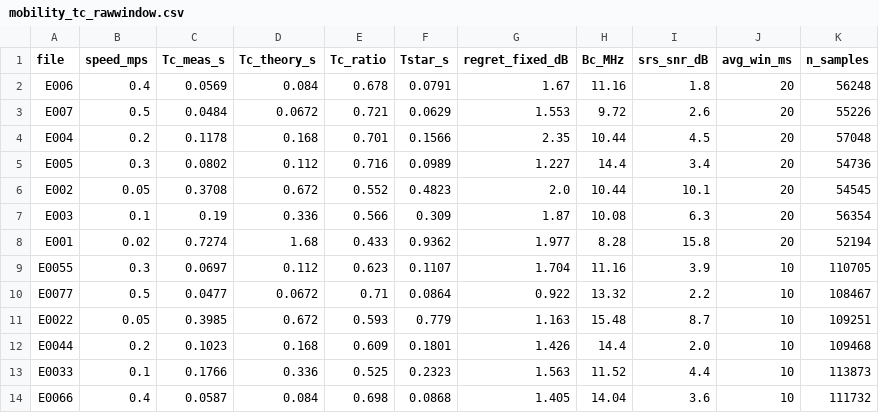
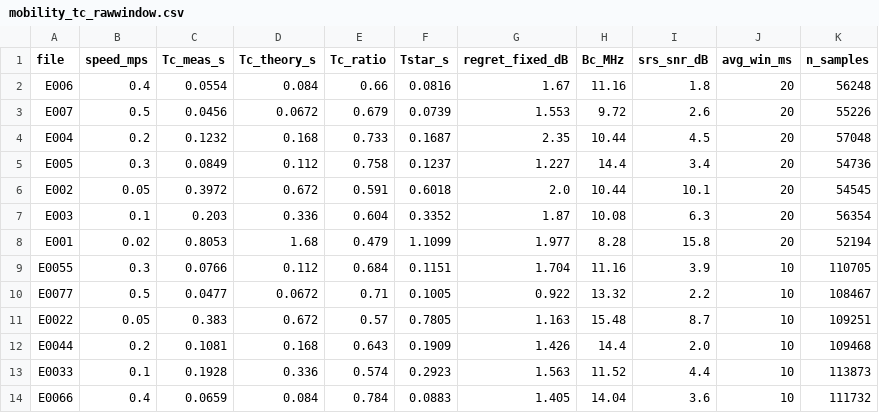
Before and after one commit to Ujjwal-Nano/OCUDU, a CSV file: datasets/mobility_tc_rawwindow.csv, drawn as a sheet.

```diff
--- a/datasets/mobility_tc_rawwindow.csv
+++ b/datasets/mobility_tc_rawwindow.csv
@@ -1,14 +1,14 @@
 file,speed_mps,Tc_meas_s,Tc_theory_s,Tc_ratio,Tstar_s,regret_fixed_dB,Bc_MHz,srs_snr_dB,avg_win_ms,n_samples
-E006,0.4,0.0569,0.084,0.678,0.0791,1.67,11.16,1.8,20,56248
-E007,0.5,0.0484,0.0672,0.721,0.0629,1.553,9.72,2.6,20,55226
-E004,0.2,0.1178,0.168,0.701,0.1566,2.35,10.44,4.5,20,57048
-E005,0.3,0.0802,0.112,0.716,0.0989,1.227,14.4,3.4,20,54736
-E002,0.05,0.3708,0.672,0.552,0.4823,2.0,10.44,10.1,20,54545
-E003,0.1,0.19,0.336,0.566,0.309,1.87,10.08,6.3,20,56354
-E001,0.02,0.7274,1.68,0.433,0.9362,1.977,8.28,15.8,20,52194
-E0055,0.3,0.0697,0.112,0.623,0.1107,1.704,11.16,3.9,10,110705
-E0077,0.5,0.0477,0.0672,0.71,0.0864,0.922,13.32,2.2,10,108467
-E0022,0.05,0.3985,0.672,0.593,0.779,1.163,15.48,8.7,10,109251
-E0044,0.2,0.1023,0.168,0.609,0.1801,1.426,14.4,2.0,10,109468
-E0033,0.1,0.1766,0.336,0.525,0.2323,1.563,11.52,4.4,10,113873
-E0066,0.4,0.0587,0.084,0.698,0.0868,1.405,14.04,3.6,10,111732
+E006,0.4,0.0554,0.084,0.66,0.0816,1.67,11.16,1.8,20,56248
+E007,0.5,0.0456,0.0672,0.679,0.0739,1.553,9.72,2.6,20,55226
+E004,0.2,0.1232,0.168,0.733,0.1687,2.35,10.44,4.5,20,57048
+E005,0.3,0.0849,0.112,0.758,0.1237,1.227,14.4,3.4,20,54736
+E002,0.05,0.3972,0.672,0.591,0.6018,2.0,10.44,10.1,20,54545
+E003,0.1,0.203,0.336,0.604,0.3352,1.87,10.08,6.3,20,56354
+E001,0.02,0.8053,1.68,0.479,1.1099,1.977,8.28,15.8,20,52194
+E0055,0.3,0.0766,0.112,0.684,0.1151,1.704,11.16,3.9,10,110705
+E0077,0.5,0.0477,0.0672,0.71,0.1005,0.922,13.32,2.2,10,108467
+E0022,0.05,0.383,0.672,0.57,0.7805,1.163,15.48,8.7,10,109251
+E0044,0.2,0.1081,0.168,0.643,0.1909,1.426,14.4,2.0,10,109468
+E0033,0.1,0.1928,0.336,0.574,0.2923,1.563,11.52,4.4,10,113873
+E0066,0.4,0.0659,0.084,0.784,0.0883,1.405,14.04,3.6,10,111732
```
Also changed, not shown: 26 other files.
